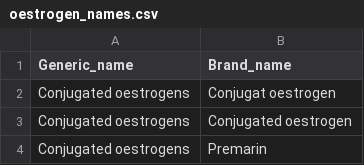
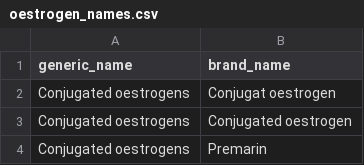
Before and after one commit to Exeter-Diabetes/CPRD-Codelists, a CSV file: Prodcodes/Drug name lists/oestrogen_names.csv, drawn as a sheet; only a part is shown.

```diff
--- a/Prodcodes/Drug name lists/oestrogen_names.csv
+++ b/Prodcodes/Drug name lists/oestrogen_names.csv
@@ -1,2 +1,2 @@
-Generic_name,Brand_name
+generic_name,brand_name
 Conjugated oestrogens,Conjugat oestrogen
```
Also changed, not shown: 1 other file.
